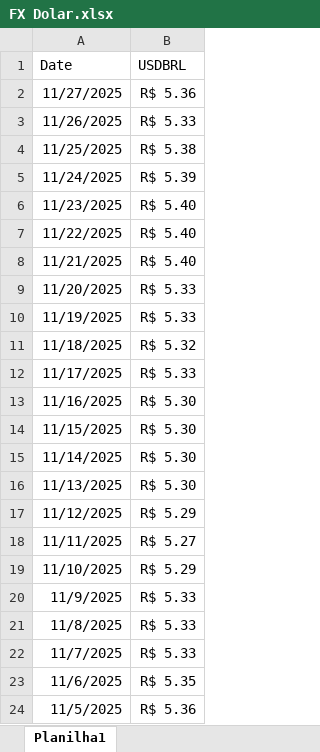
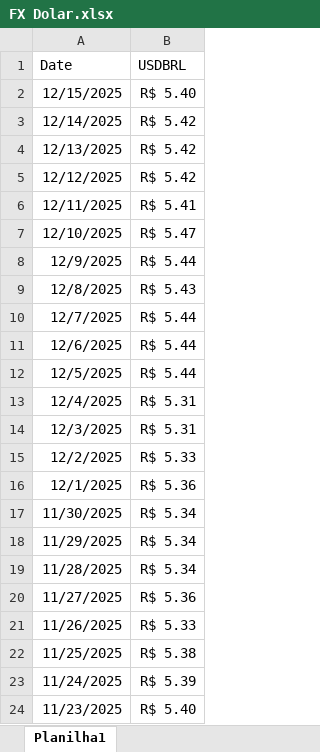
Before and after one commit to bluemetrixgit/campanhabluemetrix, an Excel workbook: dados/FX Dolar.xlsx, sheet Planilha1, drawn as a sheet; only a part is shown; the shorter side is filled out with more unchanged rows; values as stored, in another font and other column widths than the file's, no borders; the diff names each change by its address in the sheet, - before the commit and + after, or states it on an @@ line.

```diff
--- a/dados/FX Dolar.xlsx (sheet Planilha1)
+++ b/dados/FX Dolar.xlsx (sheet Planilha1)
+row 2: 12/15/2025 | R$ 5.40
+row 3: 12/14/2025 | R$ 5.42
+row 4: 12/13/2025 | R$ 5.42
+row 5: 12/12/2025 | R$ 5.42
+row 6: 12/11/2025 | R$ 5.41
+row 7: 12/10/2025 | R$ 5.47
+row 8: 12/9/2025 | R$ 5.44
+row 9: 12/8/2025 | R$ 5.43
+row 10: 12/7/2025 | R$ 5.44
+row 11: 12/6/2025 | R$ 5.44
+row 12: 12/5/2025 | R$ 5.44
+row 13: 12/4/2025 | R$ 5.31
+row 14: 12/3/2025 | R$ 5.31
+row 15: 12/2/2025 | R$ 5.33
+row 16: 12/1/2025 | R$ 5.36
+row 17: 11/30/2025 | R$ 5.34
+row 18: 11/29/2025 | R$ 5.34
+row 19: 11/28/2025 | R$ 5.34
```
Also changed, not shown: dados/Campanha Captação.xlsx.
